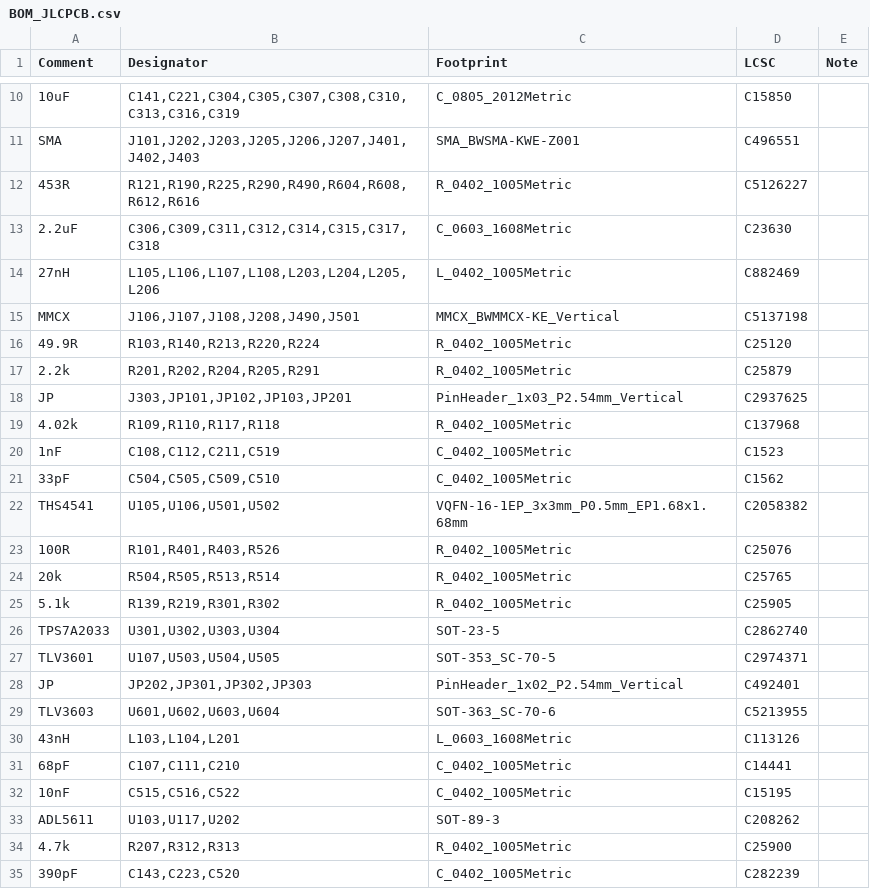
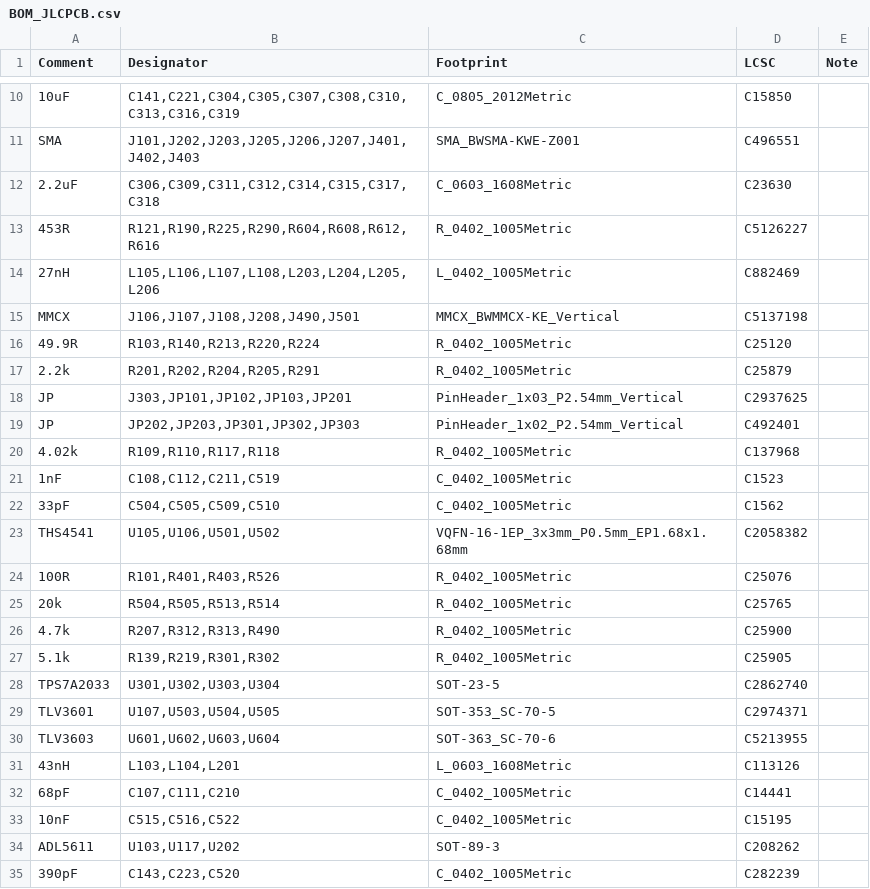
Before and after one commit to gallicchio/CostasLink-PYNQ-Z2, a CSV file: mfg/release/BOM_JLCPCB.csv, drawn as a sheet; only a part is shown, gaps mark what is left out; removed rows and columns are numbered as before the commit, all else as after; the diff names each change by its address in the sheet, - before the commit and + after, or states it on an @@ line.

```diff
--- a/mfg/release/BOM_JLCPCB.csv
+++ b/mfg/release/BOM_JLCPCB.csv
-row 12: 453R | R121,R190,R225,R290,R490,R604,R608,R612,R616 | R_0402_1005Metric | C5126227
+row 13: 453R | R121,R190,R225,R290,R604,R608,R612,R616 | R_0402_1005Metric | C5126227
+row 19: JP | JP202,JP203,JP301,JP302,JP303 | PinHeader_1x02_P2.54mm_Vertical | C492401
+row 26: 4.7k | R207,R312,R313,R490 | R_0402_1005Metric | C25900
-row 28: JP | JP202,JP301,JP302,JP303 | PinHeader_1x02_P2.54mm_Vertical | C492401
-row 34: 4.7k | R207,R312,R313 | R_0402_1005Metric | C25900
```
Also changed, not shown: mfg/release/CostasLink-PYNQ-Z2_cpl_jlcpcb_upload.csv, mfg/release/CostasLink-PYNQ-Z2_cpl_kicad_native.csv, 51 other files.
